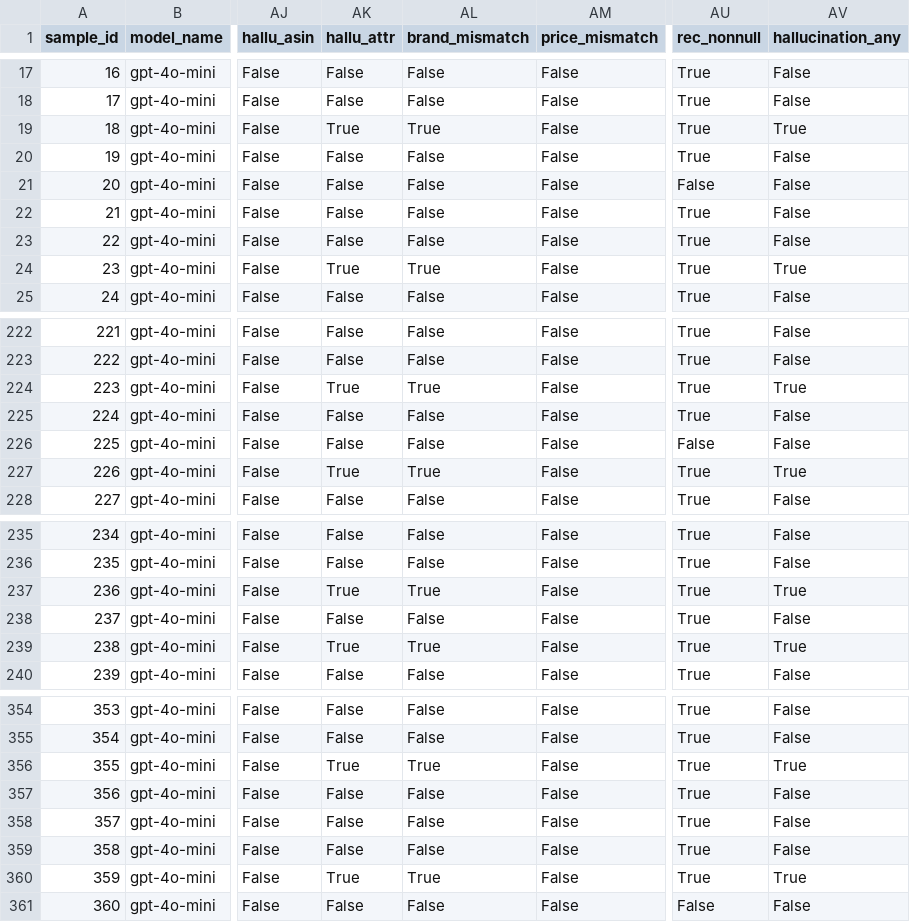
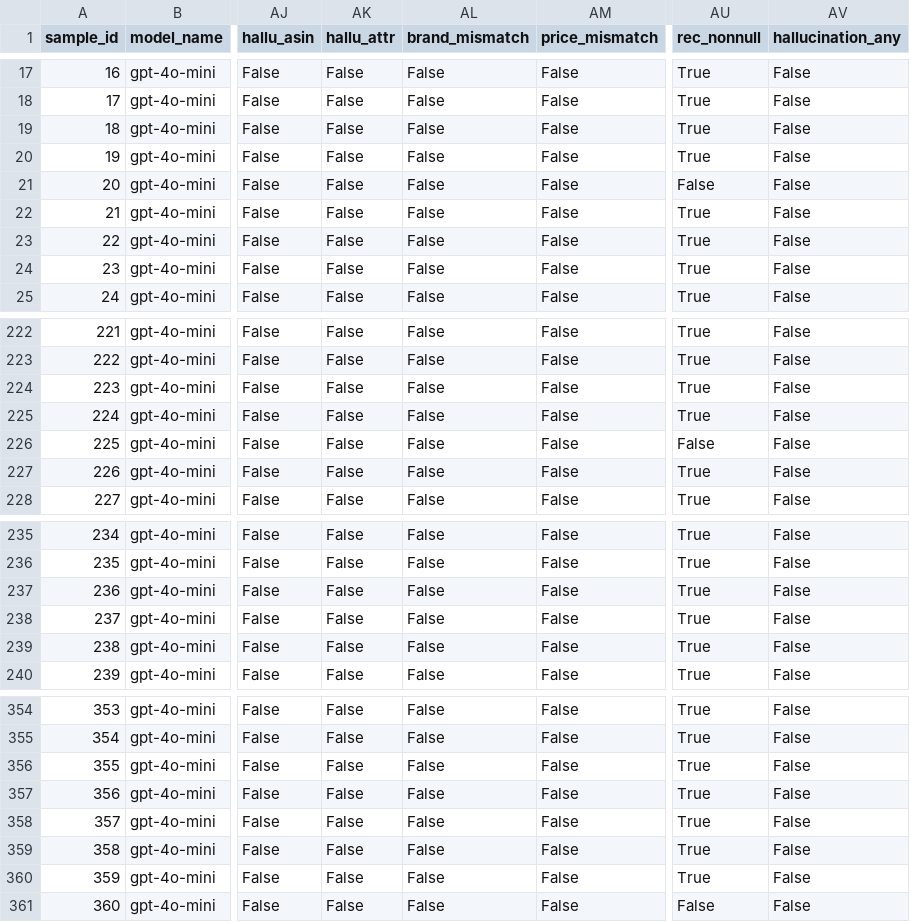
Before and after one commit to HuynFZ/LLM_ProductCatalog, a CSV file: amazon_benchmark/results_ablation/gpt-4o-mini_A3.csv, drawn as a sheet; only a part is shown, gaps mark what is left out; the diff covers the shown part only; the diff names each change by its address in the sheet, - before the commit and + after, or states it on an @@ line.

Commit message:
fix(benchmark): patch HTML unescape in brand_match, rescore all ablation runs, add analysis reports

```diff
--- a/amazon_benchmark/results_ablation/gpt-4o-mini_A3.csv
+++ b/amazon_benchmark/results_ablation/gpt-4o-mini_A3.csv
-AK19 (hallu_attr): True
+AK19 (hallu_attr): False
-AL19 (brand_mismatch): True
+AL19 (brand_mismatch): False
-AV19 (hallucination_any): True
+AV19 (hallucination_any): False
-AK24 (hallu_attr): True
+AK24 (hallu_attr): False
-AL24 (brand_mismatch): True
+AL24 (brand_mismatch): False
-AV24 (hallucination_any): True
+AV24 (hallucination_any): False
-AK224 (hallu_attr): True
+AK224 (hallu_attr): False
-AL224 (brand_mismatch): True
+AL224 (brand_mismatch): False
-AV224 (hallucination_any): True
+AV224 (hallucination_any): False
-AK227 (hallu_attr): True
+AK227 (hallu_attr): False
-AL227 (brand_mismatch): True
+AL227 (brand_mismatch): False
-AV227 (hallucination_any): True
+AV227 (hallucination_any): False
-AK237 (hallu_attr): True
+AK237 (hallu_attr): False
-AL237 (brand_mismatch): True
+AL237 (brand_mismatch): False
-AV237 (hallucination_any): True
+AV237 (hallucination_any): False
-AK239 (hallu_attr): True
+AK239 (hallu_attr): False
-AL239 (brand_mismatch): True
+AL239 (brand_mismatch): False
-AV239 (hallucination_any): True
+AV239 (hallucination_any): False
-AK356 (hallu_attr): True
+AK356 (hallu_attr): False
-AL356 (brand_mismatch): True
+AL356 (brand_mismatch): False
-AV356 (hallucination_any): True
+AV356 (hallucination_any): False
-AK360 (hallu_attr): True
+AK360 (hallu_attr): False
-AL360 (brand_mismatch): True
+AL360 (brand_mismatch): False
-AV360 (hallucination_any): True
+AV360 (hallucination_any): False
```
Also changed, not shown: 81 edited cells elsewhere in this file, amazon_benchmark/results_ablation/gpt-4o-mini_A2.csv, amazon_benchmark/results_ablation/gpt-4o-mini_A4.csv, 40 other files.
